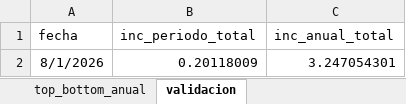
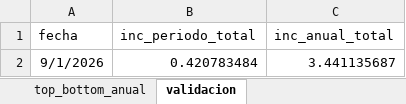
Before and after one commit to mexicocomovamos/mcv_inflacion, an Excel workbook: 02_datos_limpios/incidencia_generica_mensual.xlsx, sheet validacion, drawn as a sheet; values as stored, in another font and other column widths than the file's, no borders; removed rows and columns are numbered as before the commit, all else as after; the diff names each change by its address in the sheet, - before the commit and + after, or states it on an @@ line.

```diff
--- a/02_datos_limpios/incidencia_generica_mensual.xlsx (sheet validacion)
+++ b/02_datos_limpios/incidencia_generica_mensual.xlsx (sheet validacion)
-row 2: 8/1/2026 | 0.20118009 | 3.247054301
+row 2: 9/1/2026 | 0.420783484 | 3.441135687
```
Also changed, not shown: sheet panel_completo, sheet top_bottom_periodo, sheet top_bottom_anual, 11 other files.
